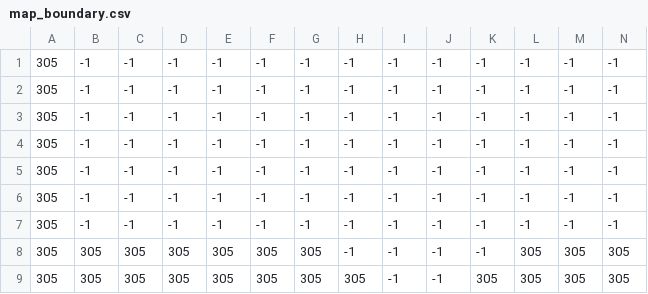
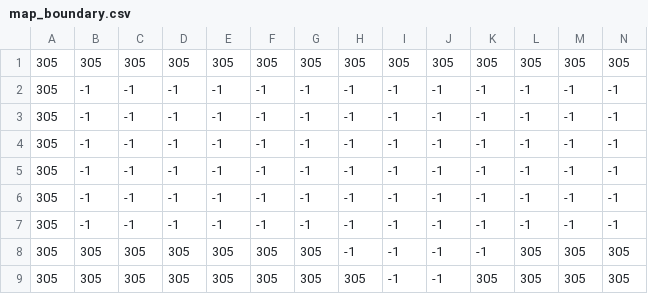
Before and after one commit to audible-sound/zelda_mushroom, a CSV file: assets/tilemap/map_boundary.csv, drawn as a sheet; only a part is shown; the diff covers the shown part only; the diff names each change by its address in the sheet, - before the commit and + after, or states it on an @@ line.

```diff
--- a/assets/tilemap/map_boundary.csv
+++ b/assets/tilemap/map_boundary.csv
-B1: -1
+B1: 305
-C1: -1
+C1: 305
-D1: -1
+D1: 305
-E1: -1
+E1: 305
-F1: -1
+F1: 305
-G1: -1
+G1: 305
-H1: -1
+H1: 305
-I1: -1
+I1: 305
-J1: -1
+J1: 305
-K1: -1
+K1: 305
-L1: -1
+L1: 305
-M1: -1
+M1: 305
-N1: -1
+N1: 305
```
Also changed, not shown: 1 added row, 1 removed row and 36 edited cells elsewhere in this file, assets/tilemap/map_objects.csv, 5 other files.
